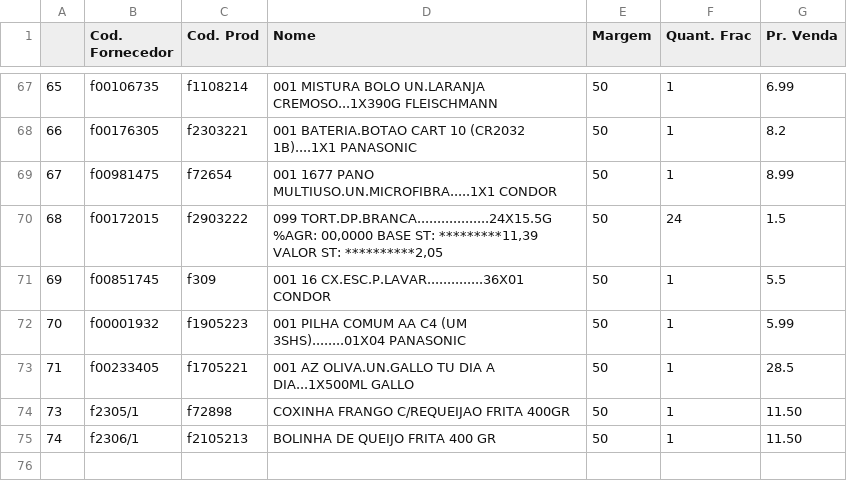
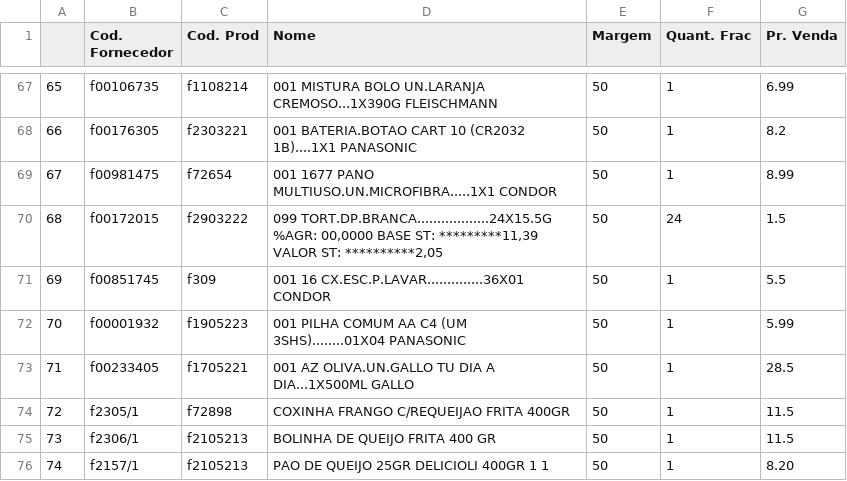
Before and after one commit to I3run01/PY-Auto-Preco-V2, a CSV file: Oliveira BD.csv, drawn as a sheet; only a part is shown, gaps mark what is left out; the diff names each change by its address in the sheet, - before the commit and + after, or states it on an @@ line.

```diff
--- a/Oliveira BD.csv
+++ b/Oliveira BD.csv
@@ column A renumbered between rows 74 and 75 @@
-G74:G75 (Pr. Venda): 11.50
+G74:G75 (Pr. Venda): 11.5
+row 76: 74 | f2157/1 | f2105213 | PAO DE QUEIJO 25GR DELICIOLI 400GR 1 1 | 50 | 1 | 8.20
```
Also changed, not shown: 2 other files.
